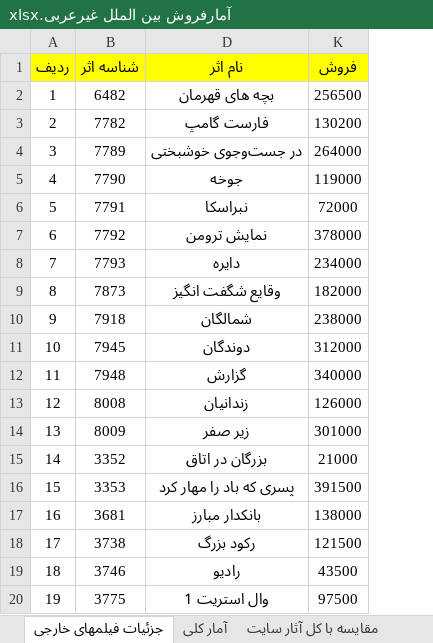
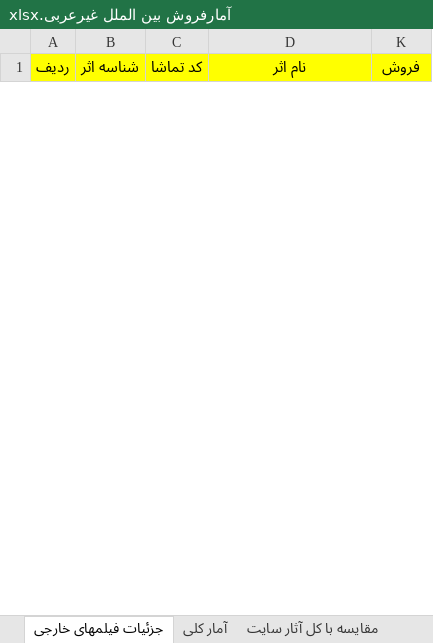
Before and after one commit to abolfazlkhosrojerdi/hello-world, an Excel workbook: آمارفروش بین الملل غیرعربی.xlsx, sheet جزئیات فیلمهای خارجی, drawn as a sheet; only a part is shown; values as stored, in another font and other column widths than the file's, no borders; removed rows and columns are numbered as before the commit, all else as after; the diff covers the shown part only; the diff names each change by its address in the sheet, - before the commit and + after, or states it on an @@ line.

Commit message:
اتمام آمار فروش سريال و فيلم و مستند خارجي

```diff
--- a/آمارفروش بین الملل غیرعربی.xlsx (sheet جزئیات فیلمهای خارجی)
+++ b/آمارفروش بین الملل غیرعربی.xlsx (sheet جزئیات فیلمهای خارجی)
@@ column C (کد تماشا) unhidden, empty @@
@@ row 2 hidden: 1 | 6482 | بچه های قهرمان | 256500 @@
@@ row 3 hidden: 2 | 7782 | فارست گامپ | 130200 @@
@@ row 4 hidden: 3 | 7789 | در جست‌وجوی خوشبختی | 264000 @@
@@ row 5 hidden: 4 | 7790 | جوخه | 119000 @@
@@ row 6 hidden: 5 | 7791 | نبراسکا | 72000 @@
@@ row 7 hidden: 6 | 7792 | نمایش ترومن | 378000 @@
@@ row 8 hidden: 7 | 7793 | دایره | 234000 @@
@@ row 9 hidden: 8 | 7873 | وقایع شگفت انگیز | 182000 @@
@@ row 10 hidden: 9 | 7918 | شمالگان | 238000 @@
@@ row 11 hidden: 10 | 7945 | دوندگان | 312000 @@
@@ row 12 hidden: 11 | 7948 | گزارش | 340000 @@
@@ row 13 hidden: 12 | 8008 | زندانیان | 126000 @@
@@ row 14 hidden: 13 | 8009 | زیر صفر | 301000 @@
@@ row 15 hidden: 14 | 3352 | بزرگان در اتاق | 21000 @@
@@ row 16 hidden: 15 | 3353 | پسری که باد را مهار کرد | 391500 @@
@@ row 17 hidden: 16 | 3681 | بانکدار مبارز | 138000 @@
@@ row 18 hidden: 17 | 3738 | رکود بزرگ | 121500 @@
@@ row 19 hidden: 18 | 3746 | رادیو | 43500 @@
@@ row 20 hidden: 19 | 3775 | وال استریت 1 | 97500 @@
```
Also changed, not shown: 33 added rows and 87 hidden or unhidden rows elsewhere in this sheet.
